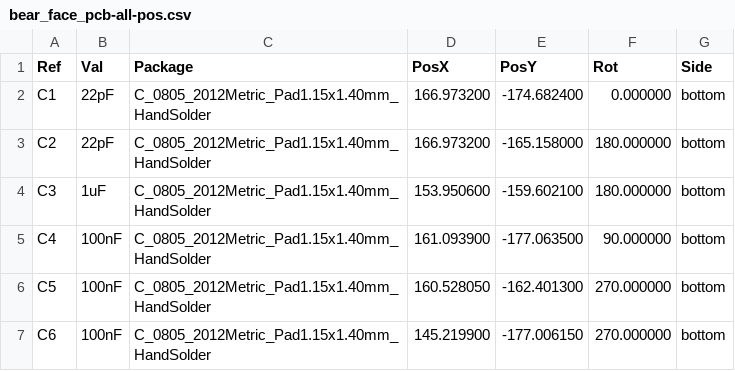
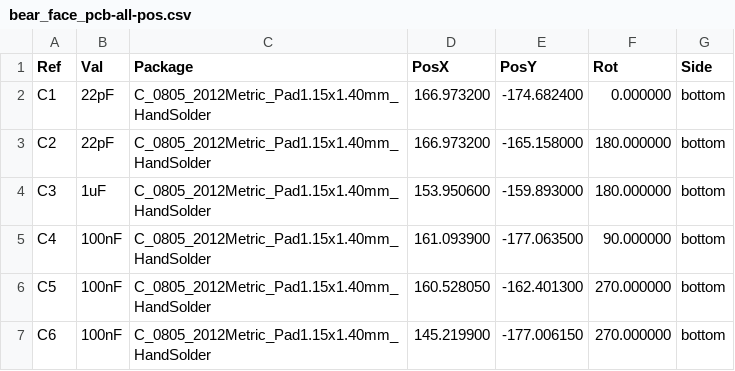
Before and after one commit to will-hedges/bear-face-pcb, a CSV file: gerbers/bear_face_pcb-all-pos.csv, drawn as a sheet; only a part is shown.

```diff
--- a/gerbers/bear_face_pcb-all-pos.csv
+++ b/gerbers/bear_face_pcb-all-pos.csv
@@ -3,3 +3,3 @@ Ref,Val,Package,PosX,PosY,Rot,Side
 "C2","22pF","C_0805_2012Metric_Pad1.15x1.40mm_HandSolder",166.973200,-165.158000,180.000000,bottom
-"C3","1uF","C_0805_2012Metric_Pad1.15x1.40mm_HandSolder",153.950600,-159.602100,180.000000,bottom
+"C3","1uF","C_0805_2012Metric_Pad1.15x1.40mm_HandSolder",153.950600,-159.893000,180.000000,bottom
 "C4","100nF","C_0805_2012Metric_Pad1.15x1.40mm_HandSolder",161.093900,-177.063500,90.000000,bottom
```
Also changed, not shown: 1 other file.
